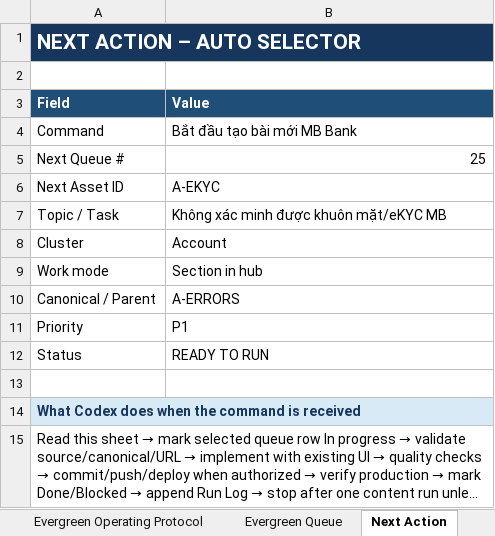
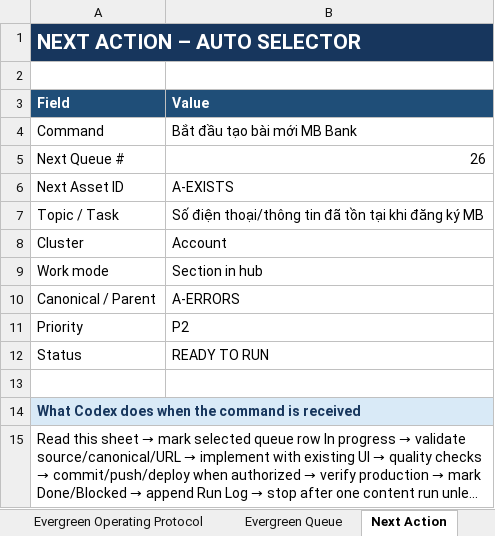
Before and after one commit to vothanhphatsocial/1phutdangky, an Excel workbook: docs/content/1phutdangky_MB_Bank_Evergreen_Content_Engine.xlsx, sheet Next Action, drawn as a sheet; long unchanged cells end in …; values as stored, in another font and other column widths than the file's, no borders; the diff names each change by its address in the sheet, - before the commit and + after, or states it on an @@ line.

```diff
--- a/docs/content/1phutdangky_MB_Bank_Evergreen_Content_Engine.xlsx (sheet Next Action)
+++ b/docs/content/1phutdangky_MB_Bank_Evergreen_Content_Engine.xlsx (sheet Next Action)
-B5 (Value): 25
+B5 (Value): 26
-B6 (Value): A-EKYC
+B6 (Value): A-EXISTS
-B7 (Value): Không xác minh được khuôn mặt/eKYC MB
+B7 (Value): Số điện thoại/thông tin đã tồn tại khi đăng ký MB
-B11 (Value): P1
+B11 (Value): P2
```
Also changed, not shown: sheet Run Log, sheet Evergreen Queue, 2 other files.
